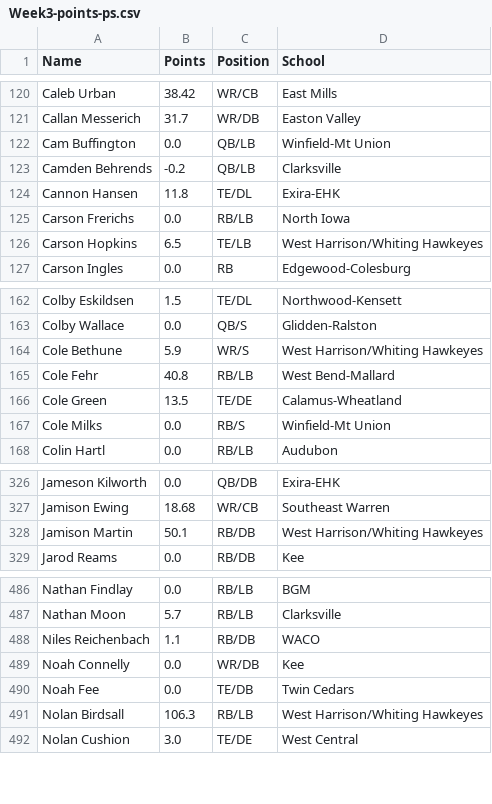
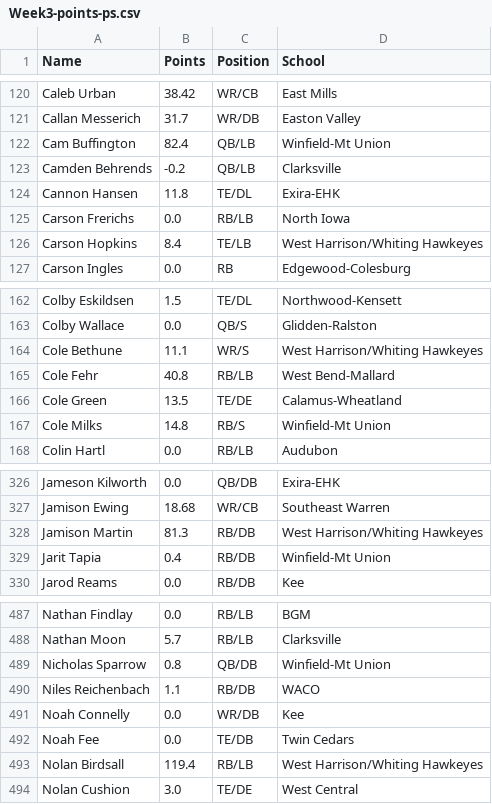
Before and after one commit to Fwiy27/8Man, a CSV file: data/Week3-points-ps.csv, drawn as a sheet; only a part is shown, gaps mark what is left out; the diff covers the shown part only.

```diff
--- a/data/Week3-points-ps.csv
+++ b/data/Week3-points-ps.csv
@@ -121,3 +121,3 @@ Caleb Urban,38.42,WR/CB,East Mills
 Callan Messerich,31.7,WR/DB,Easton Valley
-Cam Buffington,0.0,QB/LB,Winfield-Mt Union
+Cam Buffington,82.4,QB/LB,Winfield-Mt Union
 Camden Behrends,-0.2,QB/LB,Clarksville
@@ -125,3 +125,3 @@ Cannon Hansen,11.8,TE/DL,Exira-EHK
 Carson Frerichs,0.0,RB/LB,North Iowa
-Carson Hopkins,6.5,TE/LB,West Harrison/Whiting Hawkeyes
+Carson Hopkins,8.4,TE/LB,West Harrison/Whiting Hawkeyes
 Carson Ingles,0.0,RB,Edgewood-Colesburg
@@ -163,6 +163,6 @@ Colby Eskildsen,1.5,TE/DL,Northwood-Kensett
 Colby Wallace,0.0,QB/S,Glidden-Ralston
-Cole Bethune,5.9,WR/S,West Harrison/Whiting Hawkeyes
+Cole Bethune,11.1,WR/S,West Harrison/Whiting Hawkeyes
 Cole Fehr,40.8,RB/LB,West Bend-Mallard
 Cole Green,13.5,TE/DE,Calamus-Wheatland
-Cole Milks,0.0,RB/S,Winfield-Mt Union
+Cole Milks,14.8,RB/S,Winfield-Mt Union
 Colin Hartl,0.0,RB/LB,Audubon
@@ -327,3 +327,4 @@ Jameson Kilworth,0.0,QB/DB,Exira-EHK
 Jamison Ewing,18.68,WR/CB,Southeast Warren
-Jamison Martin,50.1,RB/DB,West Harrison/Whiting Hawkeyes
+Jamison Martin,81.3,RB/DB,West Harrison/Whiting Hawkeyes
+Jarit Tapia,0.4,RB/DB,Winfield-Mt Union
 Jarod Reams,0.0,RB/DB,Kee
@@ -487,2 +488,3 @@ Nathan Findlay,0.0,RB/LB,BGM
 Nathan Moon,5.7,RB/LB,Clarksville
+Nicholas Sparrow,0.8,QB/DB,Winfield-Mt Union
 Niles Reichenbach,1.1,RB/DB,WACO
@@ -490,3 +492,3 @@ Noah Connelly,0.0,WR/DB,Kee
 Noah Fee,0.0,TE/DB,Twin Cedars
-Nolan Birdsall,106.3,RB/LB,West Harrison/Whiting Hawkeyes
+Nolan Birdsall,119.4,RB/LB,West Harrison/Whiting Hawkeyes
 Nolan Cushion,3.0,TE/DE,West Central
```
Also changed, not shown: 5 edited cells elsewhere in this file, data/Week3-points.csv, data/Week3-receiving-all.csv, 14 other files.
